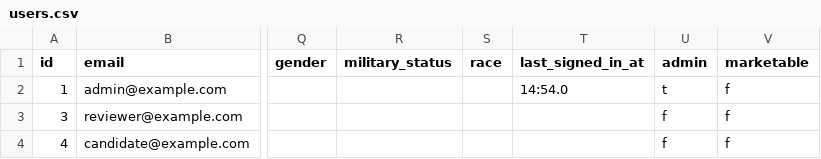
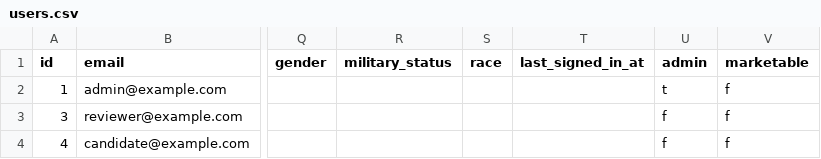
Before and after one commit to mwenger1/machine-learning-sandbox, a CSV file: data/users.csv, drawn as a sheet; only a part is shown, gaps mark what is left out; the diff names each change by its address in the sheet, - before the commit and + after, or states it on an @@ line.

```diff
--- a/data/users.csv
+++ b/data/users.csv
-T2 (last_signed_in_at): 14:54.0
+T2 (last_signed_in_at): (empty)
```
Also changed, not shown: 1 other file.
